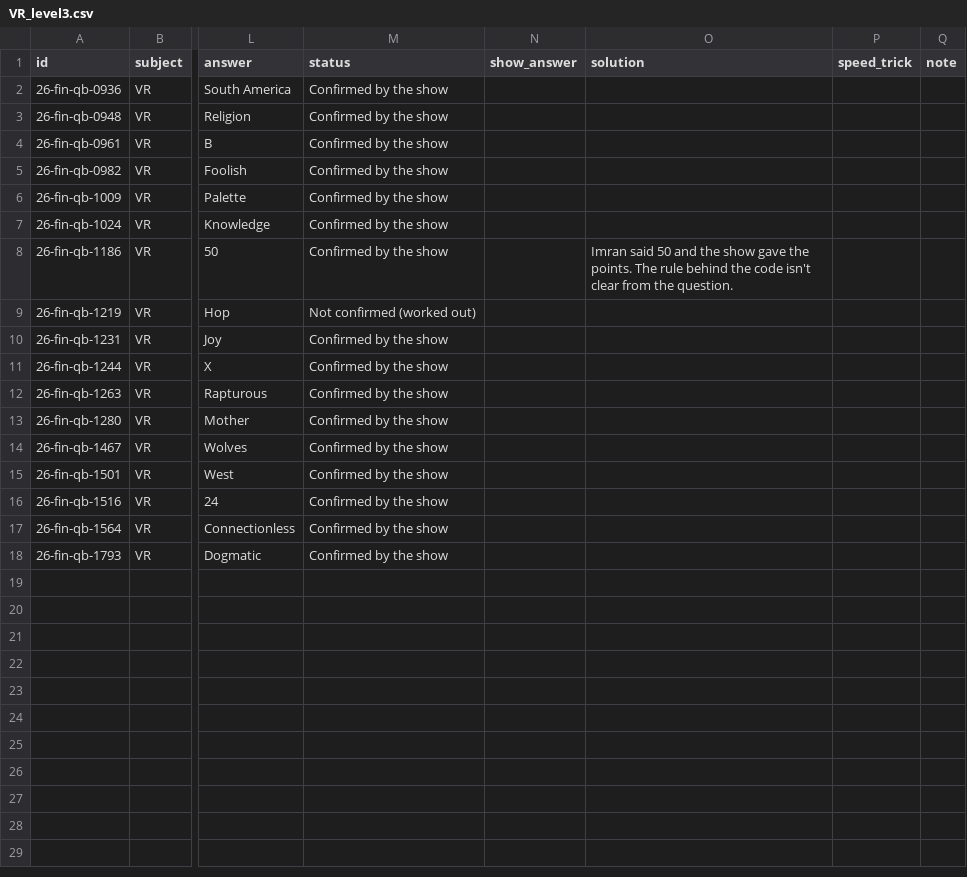
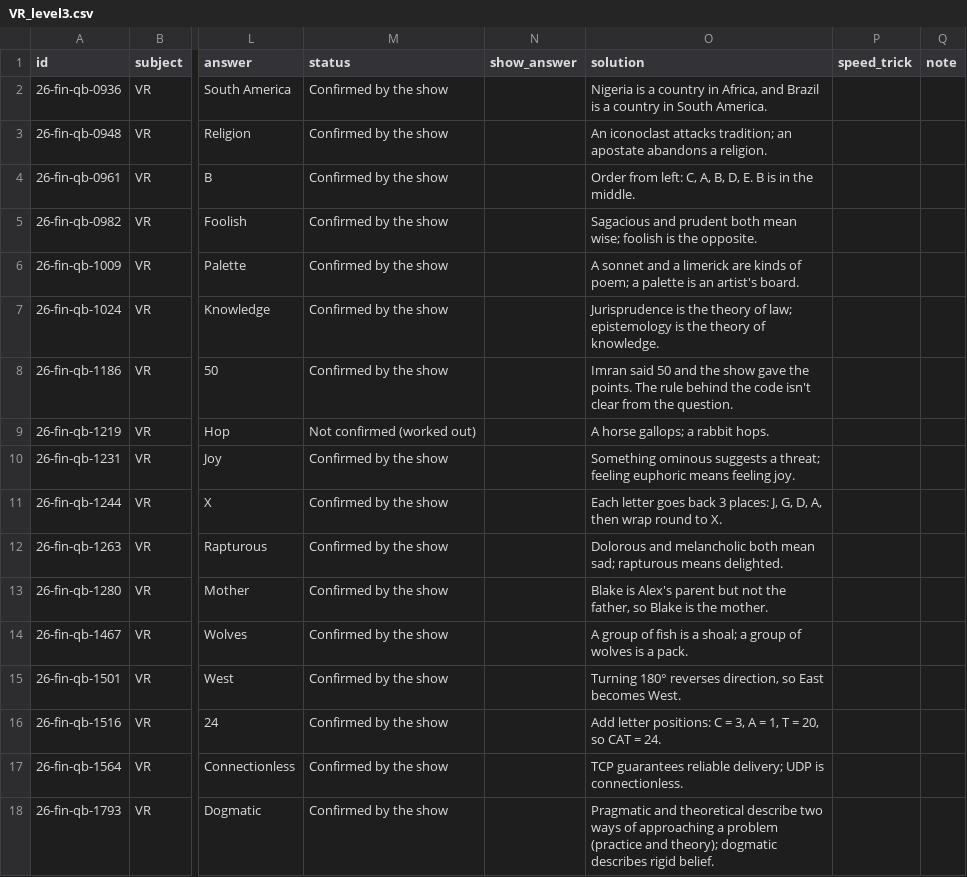
Before and after one commit to Tobisimi/split-second, a CSV file: bank/csv/VR_level3.csv, drawn as a sheet; only a part is shown, gaps mark what is left out; the diff names each change by its address in the sheet, - before the commit and + after, or states it on an @@ line.

```diff
--- a/bank/csv/VR_level3.csv
+++ b/bank/csv/VR_level3.csv
-O2 (solution): (empty)
+O2 (solution): Nigeria is a country in Africa, and Brazil is a country in South America.
-O3 (solution): (empty)
+O3 (solution): An iconoclast attacks tradition; an apostate abandons a religion.
-O4 (solution): (empty)
+O4 (solution): Order from left: C, A, B, D, E. B is in the middle.
-O5 (solution): (empty)
+O5 (solution): Sagacious and prudent both mean wise; foolish is the opposite.
-O6 (solution): (empty)
+O6 (solution): A sonnet and a limerick are kinds of poem; a palette is an artist's board.
-O7 (solution): (empty)
+O7 (solution): Jurisprudence is the theory of law; epistemology is the theory of knowledge.
-O9 (solution): (empty)
+O9 (solution): A horse gallops; a rabbit hops.
-O10 (solution): (empty)
+O10 (solution): Something ominous suggests a threat; feeling euphoric means feeling joy.
-O11 (solution): (empty)
+O11 (solution): Each letter goes back 3 places: J, G, D, A, then wrap round to X.
-O12 (solution): (empty)
+O12 (solution): Dolorous and melancholic both mean sad; rapturous means delighted.
-O13 (solution): (empty)
+O13 (solution): Blake is Alex's parent but not the father, so Blake is the mother.
-O14 (solution): (empty)
+O14 (solution): A group of fish is a shoal; a group of wolves is a pack.
-O15 (solution): (empty)
+O15 (solution): Turning 180° reverses direction, so East becomes West.
-O16 (solution): (empty)
+O16 (solution): Add letter positions: C = 3, A = 1, T = 20, so CAT = 24.
-O17 (solution): (empty)
+O17 (solution): TCP guarantees reliable delivery; UDP is connectionless.
-O18 (solution): (empty)
+O18 (solution): Pragmatic and theoretical describe two ways of approaching a problem (practice and theory); dogmatic describes rigid belief.
```
Also changed, not shown: bank/csv/all_questions.csv, 3 other files.
